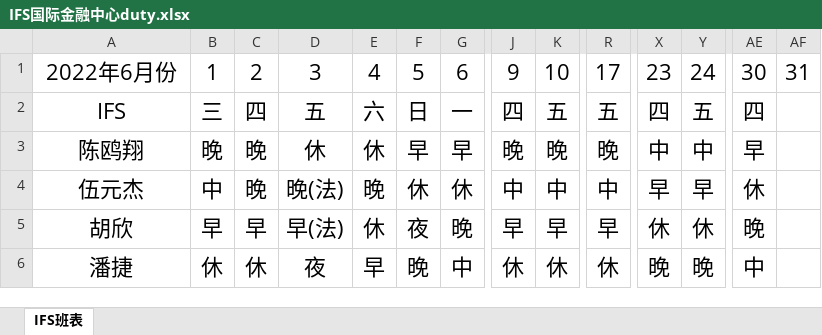
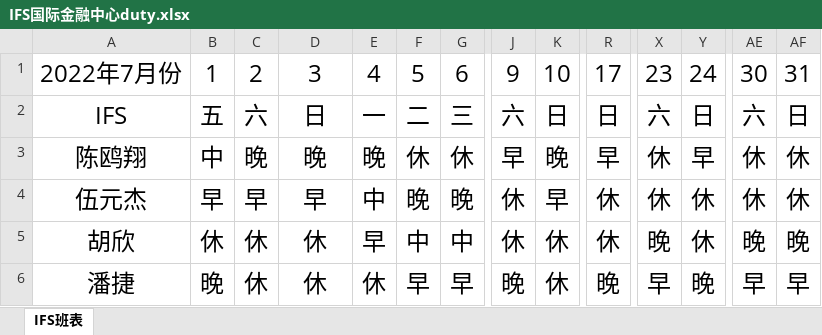
Before and after one commit to fursion/ITWebService, an Excel workbook: ITWebService/DutyInfo/IFS国际金融中心/IFS国际金融中心duty.xlsx, sheet IFS班表, drawn as a sheet; only a part is shown, gaps mark what is left out; values as stored, in another font and other column widths than the file's, no borders; removed rows and columns are numbered as before the commit, all else as after; rows hold the shown columns only; the diff covers the shown part only; the diff names each change by its address in the sheet, - before the commit and + after, or states it on an @@ line.

```diff
--- a/ITWebService/DutyInfo/IFS国际金融中心/IFS国际金融中心duty.xlsx (sheet IFS班表)
+++ b/ITWebService/DutyInfo/IFS国际金融中心/IFS国际金融中心duty.xlsx (sheet IFS班表)
-A1: 2022年6月份
+A1: 2022年7月份
@@ A1:AF1 text size: larger @@
-row 2: IFS | 三 | 四 | 五 | 六 | 日 | 一 | 四 | 五 | 五 | 四 | 五 | 四
-row 3: 陈鸥翔 | 晚 | 晚 | 休 | 休 | 早 | 早 | 晚 | 晚 | 晚 | 中 | 中 | 早
+row 2: IFS | 五 | 六 | 日 | 一 | 二 | 三 | 六 | 日 | 日 | 六 | 日 | 六 | 日
-A3: 伍元杰
+A3: 陈鸥翔
@@ A3:AE5 text size: larger @@
-D3: 晚(法)
+D3: 晚
-J3: 中
+J3: 早
-K3: 中
+K3: 晚
-R3: 中
+R3: 早
-X3: 早
+X3: 休
-AF3:AF4: (empty)
+AF3:AF4: 休
-A4: 胡欣
+A4: 伍元杰
-D4: 早(法)
+D4: 早
-E4: 休
+E4: 中
-F4: 夜
+F4: 晚
-J4: 早
+J4: 休
-R4: 早
+R4: 休
-AE4: 晚
+AE4: 休
-A5: 潘捷
+A5: 胡欣
-D5: 夜
+D5: 休
-F5: 晚
+F5: 中
-Y5: 晚
+Y5: 休
-AE5: 中
+AE5: 晚
-AF5: (empty)
+AF5: 晚
+row 6: 潘捷 | 晚 | 休 | 休 | 休 | 早 | 早 | 晚 | 休 | 晚 | 早 | 晚 | 早 | 早
```
Also changed, not shown: cell formats elsewhere in this sheet, ITWebService/DutyInfo/瑞鑫时代大厦/瑞鑫时代大厦duty.xlsx, 4 other files.
